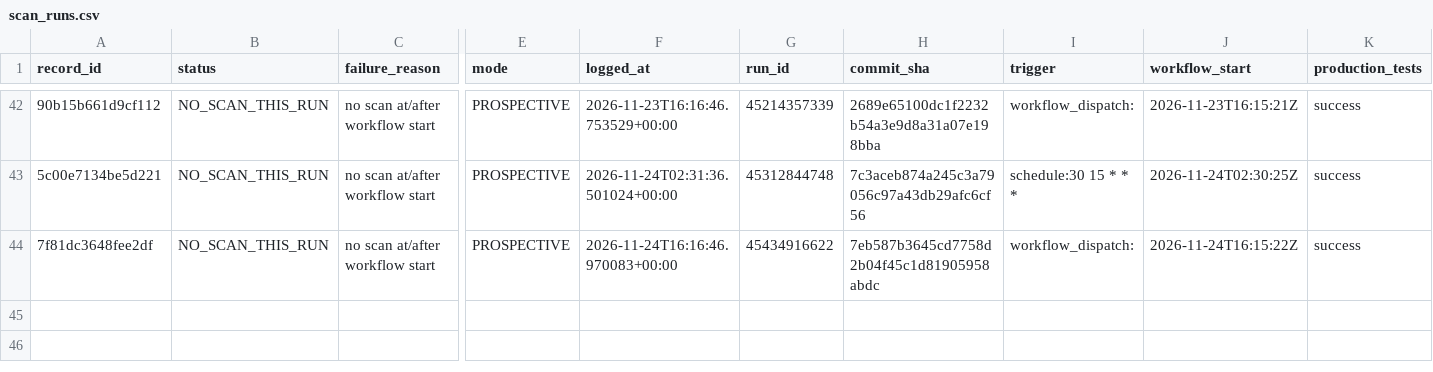
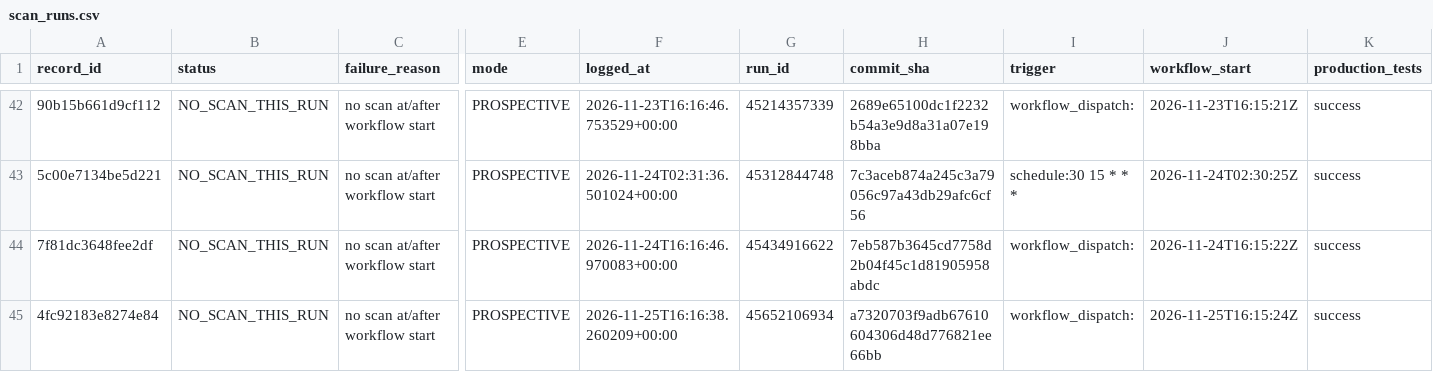
Before and after one commit to frazwil19-gif/prediction-markets-lab, a CSV file: research/platform_v2/card_engine_v2_7/prospective/2026-11/scan_runs.csv, drawn as a sheet; only a part is shown, gaps mark what is left out; rows hold the shown columns only; the diff names each change by its address in the sheet, - before the commit and + after, or states it on an @@ line.

```diff
--- a/research/platform_v2/card_engine_v2_7/prospective/2026-11/scan_runs.csv
+++ b/research/platform_v2/card_engine_v2_7/prospective/2026-11/scan_runs.csv
+row 45: 4fc92183e8274e84 | NO_SCAN_THIS_RUN | no scan at/after workflow start | PROSPECTIVE | 2026-11-25T16:16:38.260209+00:00 | 45652106934 | a7320703f9adb67610604306d48d776821ee66bb | workflow_dispatch: | 2026-11-25T16:15:24Z | success
```
